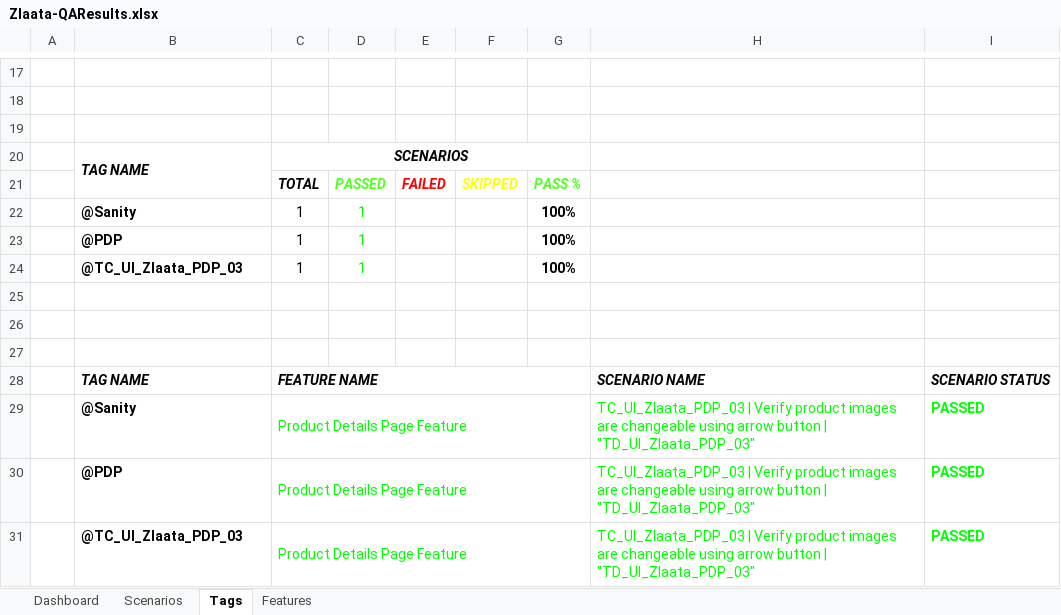
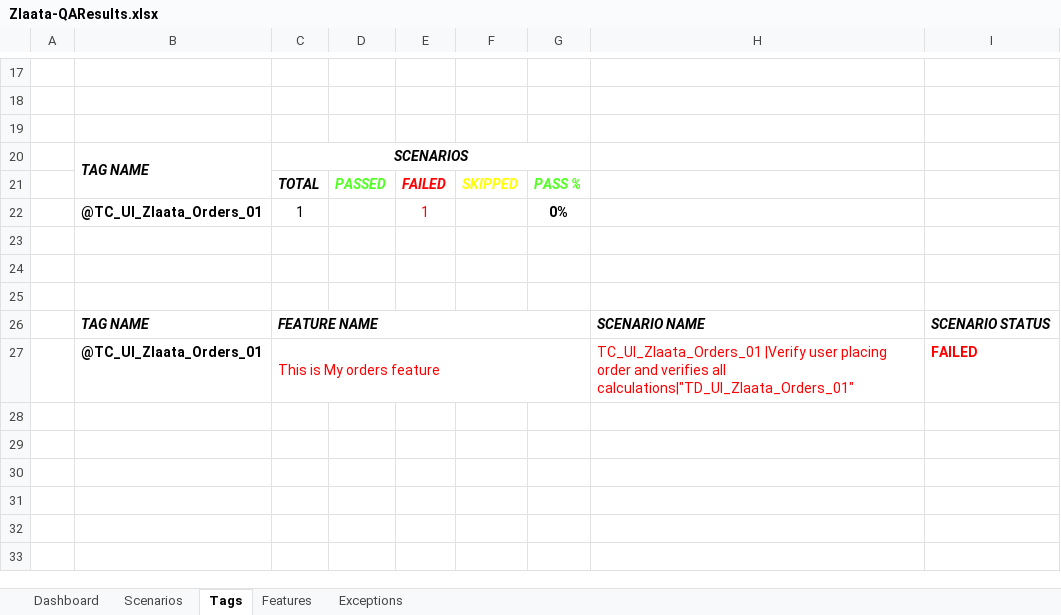
Before and after one commit to ZlaataAutomation/Zlaata, an Excel workbook: reports/Extent-Report/Zlaata-QAResults.xlsx, sheet Tags, drawn as a sheet; only a part is shown, gaps mark what is left out; values as stored, in another font and other column widths than the file's, no borders; charts and pictures not drawn; removed rows and columns are numbered as before the commit, all else as after; the diff names each change by its address in the sheet, - before the commit and + after, or states it on an @@ line.

```diff
--- a/reports/Extent-Report/Zlaata-QAResults.xlsx (sheet Tags)
+++ b/reports/Extent-Report/Zlaata-QAResults.xlsx (sheet Tags)
+sheet tab: Exceptions
-row 22:  | @Sanity | 1 | 1 |  |  | 100%
-row 23:  | @PDP | 1 | 1 |  |  | 100%
-row 24:  | @TC_UI_Zlaata_PDP_03 | 1 | 1 |  |  | 100%
+row 22:  | @TC_UI_Zlaata_Orders_01 | 1 |  | 1 |  | 0%
-row 29:  | @Sanity | Product Details Page Feature |  |  |  |  | TC_UI_Zlaata_PDP_03 | Verify product images are changeable using arrow button | "TD_UI_Zlaata_PDP_03" | PASSED
-row 30:  | @PDP | Product Details Page Feature |  |  |  |  | TC_UI_Zlaata_PDP_03 | Verify product images are changeable using arrow button | "TD_UI_Zlaata_PDP_03" | PASSED
-row 31:  | @TC_UI_Zlaata_PDP_03 | Product Details Page Feature |  |  |  |  | TC_UI_Zlaata_PDP_03 | Verify product images are changeable using arrow button | "TD_UI_Zlaata_PDP_03" | PASSED
+row 27:  | @TC_UI_Zlaata_Orders_01 | This is My orders feature |  |  |  |  | TC_UI_Zlaata_Orders_01 |Verify user placing order and verifies all calculations|"TD_UI_Zlaata_Orders_01" | FAILED
```
Also changed, not shown: sheet Dashboard, sheet Features, sheet Scenarios, charts or pictures, 17 other files.
